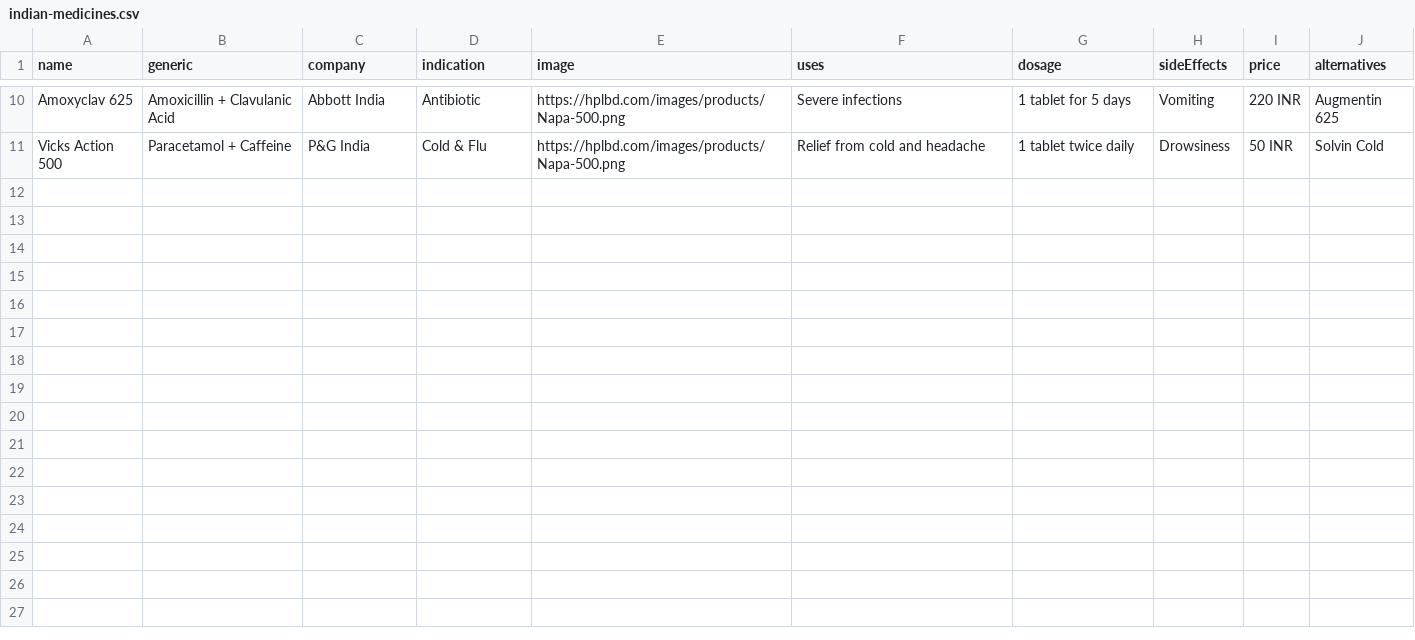
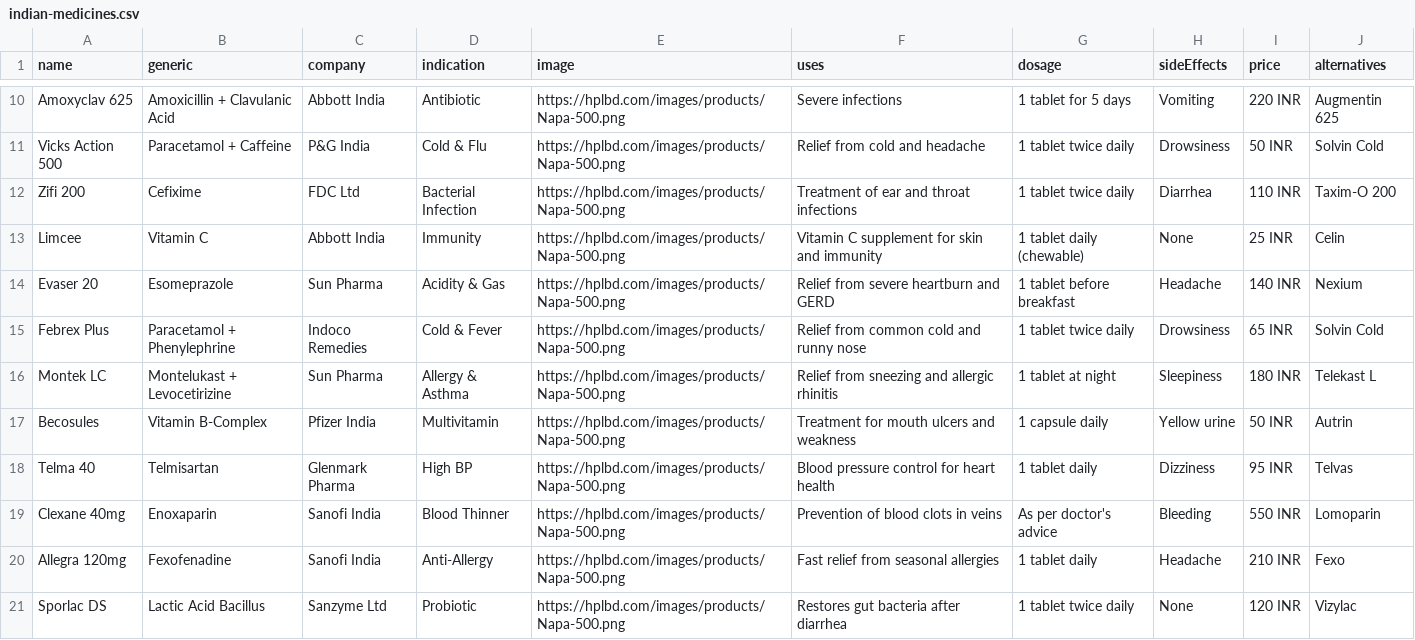
Before and after one commit to siddhartha999roy/medicine-directory, a CSV file: public/indian-medicines.csv, drawn as a sheet; only a part is shown, gaps mark what is left out.

Commit message:
Update indian-medicines.csv

```diff
--- a/public/indian-medicines.csv
+++ b/public/indian-medicines.csv
@@ -11 +11,11 @@ Amoxyclav 625,Amoxicillin + Clavulanic Acid,Abbott India,Antibiotic,https://hplb
 Vicks Action 500,Paracetamol + Caffeine,P&G India,Cold & Flu,https://hplbd.com/images/products/Napa-500.png,Relief from cold and headache,1 tablet twice daily,Drowsiness,50 INR,Solvin Cold
+Zifi 200,Cefixime,FDC Ltd,Bacterial Infection,https://hplbd.com/images/products/Napa-500.png,Treatment of ear and throat infections,1 tablet twice daily,Diarrhea,110 INR,Taxim-O 200
+Limcee,Vitamin C,Abbott India,Immunity,https://hplbd.com/images/products/Napa-500.png,Vitamin C supplement for skin and immunity,1 tablet daily (chewable),None,25 INR,Celin
+Evaser 20,Esomeprazole,Sun Pharma,Acidity & Gas,https://hplbd.com/images/products/Napa-500.png,Relief from severe heartburn and GERD,1 tablet before breakfast,Headache,140 INR,Nexium
+Febrex Plus,Paracetamol + Phenylephrine,Indoco Remedies,Cold & Fever,https://hplbd.com/images/products/Napa-500.png,Relief from common cold and runny nose,1 tablet twice daily,Drowsiness,65 INR,Solvin Cold
+Montek LC,Montelukast + Levocetirizine,Sun Pharma,Allergy & Asthma,https://hplbd.com/images/products/Napa-500.png,Relief from sneezing and allergic rhinitis,1 tablet at night,Sleepiness,180 INR,Telekast L
+Becosules,Vitamin B-Complex,Pfizer India,Multivitamin,https://hplbd.com/images/products/Napa-500.png,Treatment for mouth ulcers and weakness,1 capsule daily,Yellow urine,50 INR,Autrin
+Telma 40,Telmisartan,Glenmark Pharma,High BP,https://hplbd.com/images/products/Napa-500.png,Blood pressure control for heart health,1 tablet daily,Dizziness,95 INR,Telvas
+Clexane 40mg,Enoxaparin,Sanofi India,Blood Thinner,https://hplbd.com/images/products/Napa-500.png,Prevention of blood clots in veins,As per doctor's advice,Bleeding,550 INR,Lomoparin
+Allegra 120mg,Fexofenadine,Sanofi India,Anti-Allergy,https://hplbd.com/images/products/Napa-500.png,Fast relief from seasonal allergies,1 tablet daily,Headache,210 INR,Fexo
+Sporlac DS,Lactic Acid Bacillus,Sanzyme Ltd,Probiotic,https://hplbd.com/images/products/Napa-500.png,Restores gut bacteria after diarrhea,1 tablet twice daily,None,120 INR,Vizylac
```
